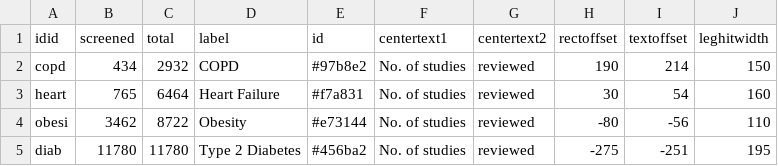
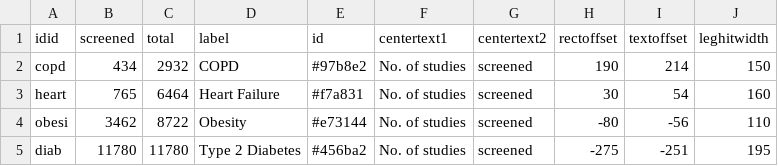
Before and after one commit to compar-eu/infograph, a CSV file: rct_screened2.csv, drawn as a sheet.

Commit message:
Update rct_screened2.csv

```diff
--- a/rct_screened2.csv
+++ b/rct_screened2.csv
@@ -1,5 +1,5 @@
 idid,screened,total,label,id,centertext1,centertext2,rectoffset,textoffset,leghitwidth
-copd,434,2932,COPD,#97b8e2,No. of studies,reviewed,190,214,150
-heart,765,6464,Heart Failure,#f7a831,No. of studies,reviewed,30,54,160
-obesi,3462,8722,Obesity,#e73144,No. of studies,reviewed,-80,-56,110
-diab,11780,11780,Type 2 Diabetes,#456ba2,No. of studies,reviewed,-275,-251,195
+copd,434,2932,COPD,#97b8e2,No. of studies,screened,190,214,150
+heart,765,6464,Heart Failure,#f7a831,No. of studies,screened,30,54,160
+obesi,3462,8722,Obesity,#e73144,No. of studies,screened,-80,-56,110
+diab,11780,11780,Type 2 Diabetes,#456ba2,No. of studies,screened,-275,-251,195
```
